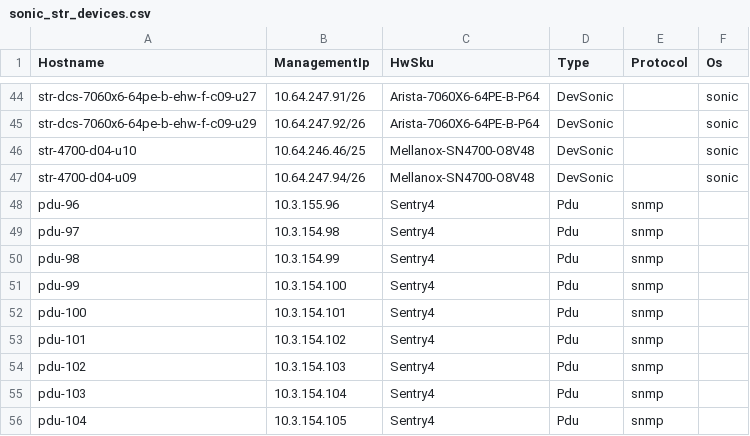
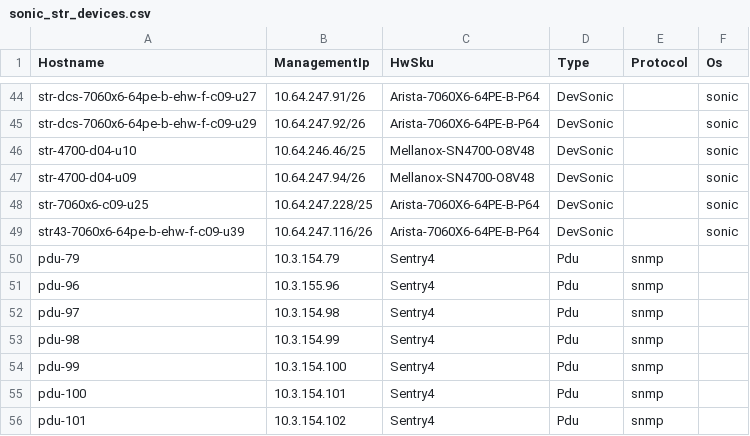
Before and after one commit to Pterosaur/sonic-mgmt, a CSV file: ansible/files/sonic_str_devices.csv, drawn as a sheet; only a part is shown, gaps mark what is left out; the shorter side is filled out with more unchanged rows.

```diff
--- a/ansible/files/sonic_str_devices.csv
+++ b/ansible/files/sonic_str_devices.csv
@@ -47,2 +47,5 @@ str-4700-d04-u10,10.64.246.46/25,Mellanox-SN4700-O8V48,DevSonic,,sonic
 str-4700-d04-u09,10.64.247.94/26,Mellanox-SN4700-O8V48,DevSonic,,sonic
+str-7060x6-c09-u25,10.64.247.228/25,Arista-7060X6-64PE-B-P64,DevSonic,,sonic
+str43-7060x6-64pe-b-ehw-f-c09-u39,10.64.247.116/26,Arista-7060X6-64PE-B-P64,DevSonic,,sonic
+pdu-79,10.3.154.79,Sentry4,Pdu,snmp,
 pdu-96,10.3.155.96,Sentry4,Pdu,snmp,
```
Also changed, not shown: ansible/files/sonic_str_console_links.csv, ansible/files/sonic_str_pdu_links.csv, 9 other files.
